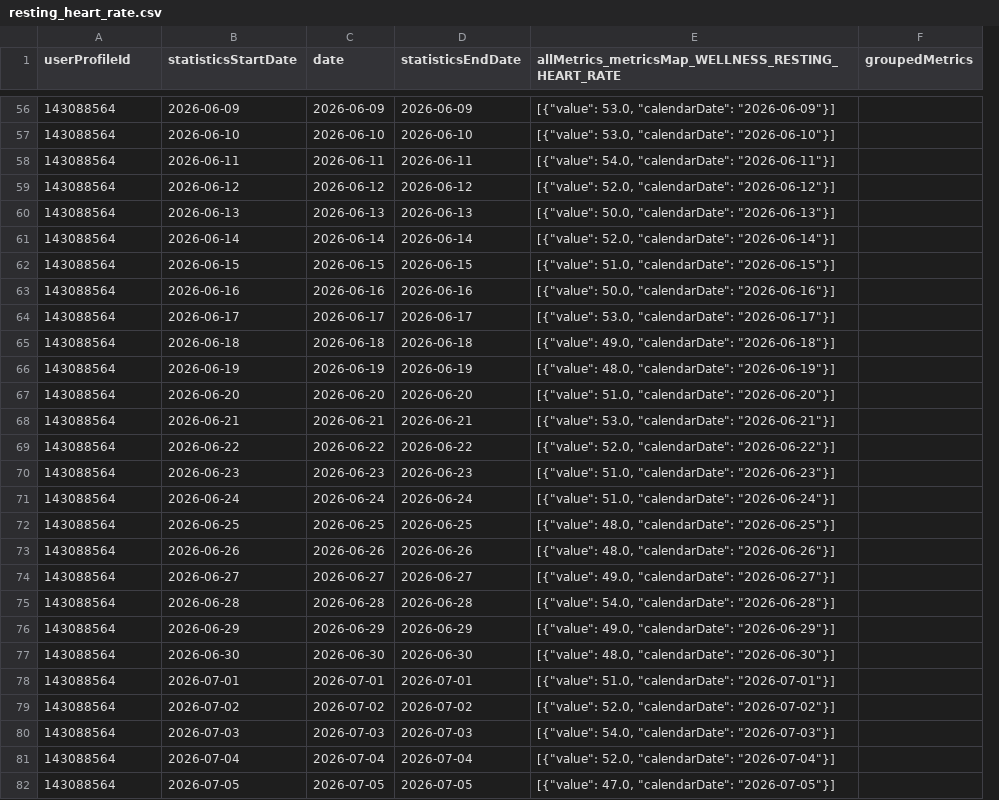
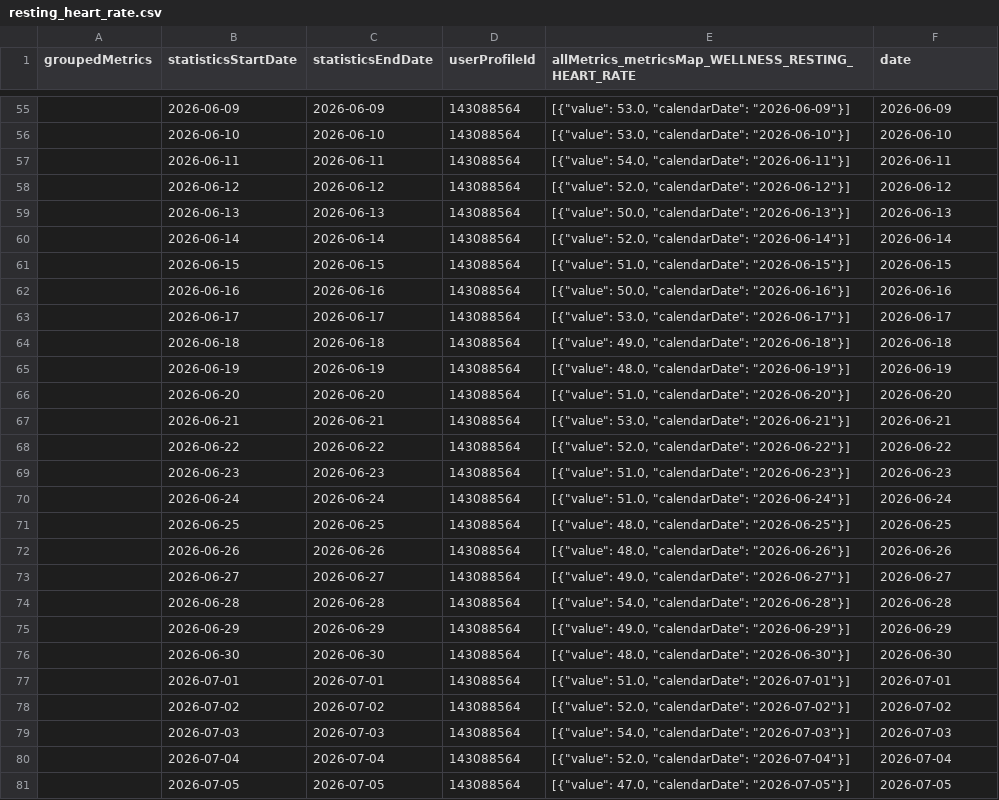
Before and after one commit to MacGoesRunning/garmin-data-MacGoesRunning, a CSV file: resting_heart_rate.csv, drawn as a sheet; only a part is shown, gaps mark what is left out; removed rows and columns are numbered as before the commit, all else as after; the diff covers the shown part only; the diff names each change by its address in the sheet, - before the commit and + after, or states it on an @@ line.

```diff
--- a/resting_heart_rate.csv
+++ b/resting_heart_rate.csv
-column C (date), rows 56-82: 2026-06-09 | 2026-06-10 | 2026-06-11 | 2026-06-12 | 2026-06-13 | 2026-06-14 | 2026-06-15 | 2026-06-16 | 2026-06-17 | 2026-06-18 | 2026-06-19 | 2026-06-20 | 2026-06-21 | 2026-06-22 | 2026-06-23 | 2026-06-24 | 2026-06-25 | 2026-06-26 | 2026-06-27 | 2026-06-28 | 2026-06-29 | 2026-06-30 | 2026-07-01 | 2026-07-02 | 2026-07-03 | 2026-07-04 | 2026-07-05
+column D (userProfileId), rows 55-81: all 143088564
-A1: userProfileId
+A1: groupedMetrics
-F1: groupedMetrics
+F1: date
-A55:A81 (groupedMetrics): 143088564
+A55:A81 (groupedMetrics): (empty)
-F55 (date): (empty)
+F55 (date): 2026-06-09
-F56 (date): (empty)
+F56 (date): 2026-06-10
-F57 (date): (empty)
+F57 (date): 2026-06-11
-F58 (date): (empty)
+F58 (date): 2026-06-12
-F59 (date): (empty)
+F59 (date): 2026-06-13
-F60 (date): (empty)
+F60 (date): 2026-06-14
-F61 (date): (empty)
+F61 (date): 2026-06-15
-F62 (date): (empty)
+F62 (date): 2026-06-16
-F63 (date): (empty)
+F63 (date): 2026-06-17
-F64 (date): (empty)
+F64 (date): 2026-06-18
-F65 (date): (empty)
+F65 (date): 2026-06-19
-F66 (date): (empty)
+F66 (date): 2026-06-20
-F67 (date): (empty)
+F67 (date): 2026-06-21
-F68 (date): (empty)
+F68 (date): 2026-06-22
-F69 (date): (empty)
+F69 (date): 2026-06-23
-F70 (date): (empty)
+F70 (date): 2026-06-24
-F71 (date): (empty)
+F71 (date): 2026-06-25
-F72 (date): (empty)
+F72 (date): 2026-06-26
-F73 (date): (empty)
+F73 (date): 2026-06-27
-F74 (date): (empty)
+F74 (date): 2026-06-28
-F75 (date): (empty)
+F75 (date): 2026-06-29
-F76 (date): (empty)
+F76 (date): 2026-06-30
-F77 (date): (empty)
+F77 (date): 2026-07-01
-F78 (date): (empty)
+F78 (date): 2026-07-02
-F79 (date): (empty)
+F79 (date): 2026-07-03
-F80 (date): (empty)
+F80 (date): 2026-07-04
-F81 (date): (empty)
+F81 (date): 2026-07-05
```
Also changed, not shown: 1 added row, 1 removed row and 126 edited cells elsewhere in this file, activities.csv, body_composition.csv, 5 other files.
